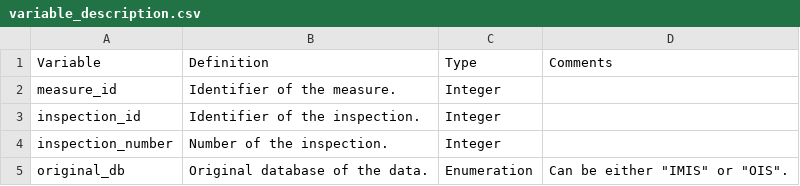
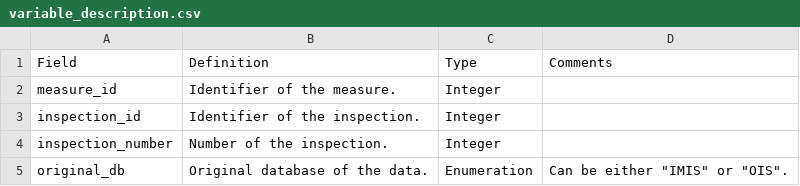
Before and after one commit to UofMontreal-Multiexpo/uom.usis, a CSV file: vignettes/USIS_database/variable_description.csv, drawn as a sheet; only a part is shown.

Commit message:
docs: Replace term variable by field in the PDF file

```diff
--- a/vignettes/USIS_database/variable_description.csv
+++ b/vignettes/USIS_database/variable_description.csv
@@ -1,2 +1,2 @@
-"Variable","Definition","Type","Comments"
+"Field","Definition","Type","Comments"
 "measure_id","Identifier of the measure.","Integer",
```
Also changed, not shown: 2 other files.
